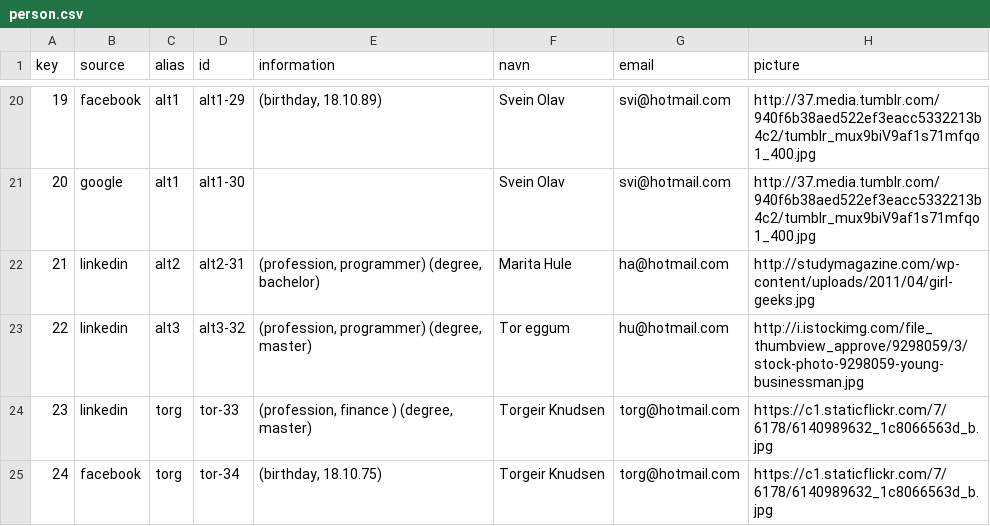
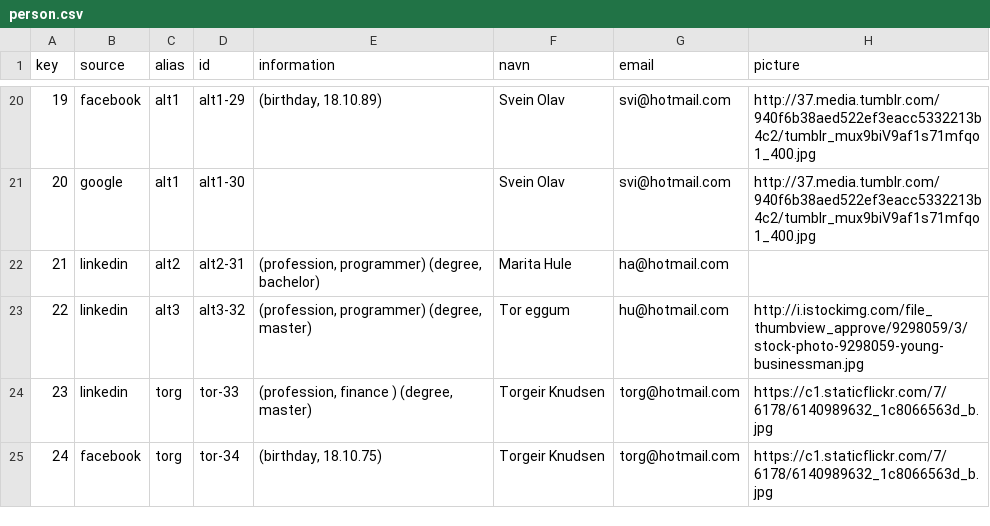
Before and after one commit to datanav/personal-testdata, a CSV file: person.csv, drawn as a sheet; only a part is shown, gaps mark what is left out.

Commit message:
Removed dead link

```diff
--- a/person.csv
+++ b/person.csv
@@ -21,3 +21,3 @@ key;source;alias;id;information;navn;email;picture
 20;google;alt1;alt1-30;;Svein Olav;svi@hotmail.com;http://37.media.tumblr.com/940f6b38aed522ef3eacc5332213b4c2/tumblr_mux9biV9af1s71mfqo1_400.jpg
-21;linkedin;alt2;alt2-31;(profession, programmer) (degree, bachelor);Marita Hule;ha@hotmail.com;http://studymagazine.com/wp-content/uploads/2011/04/girl-geeks.jpg
+21;linkedin;alt2;alt2-31;(profession, programmer) (degree, bachelor);Marita Hule;ha@hotmail.com;
 22;linkedin;alt3;alt3-32;(profession, programmer) (degree, master);Tor eggum;hu@hotmail.com;http://i.istockimg.com/file_thumbview_approve/9298059/3/stock-photo-9298059-young-businessman.jpg
```
